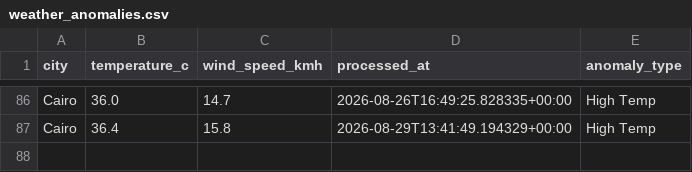
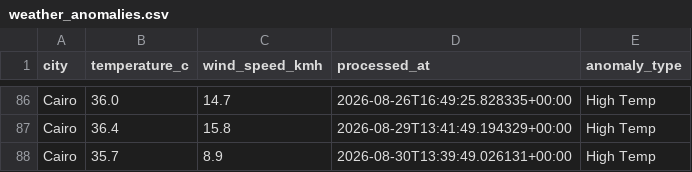
Before and after one commit to ckopsahilis/weather-anomaly-tracker, a CSV file: data/weather_anomalies.csv, drawn as a sheet; only a part is shown, gaps mark what is left out.

```diff
--- a/data/weather_anomalies.csv
+++ b/data/weather_anomalies.csv
@@ -87 +87,2 @@ Cairo,36.0,14.7,2026-08-26T16:49:25.828335+00:00,High Temp
 Cairo,36.4,15.8,2026-08-29T13:41:49.194329+00:00,High Temp
+Cairo,35.7,8.9,2026-08-30T13:39:49.026131+00:00,High Temp
```
